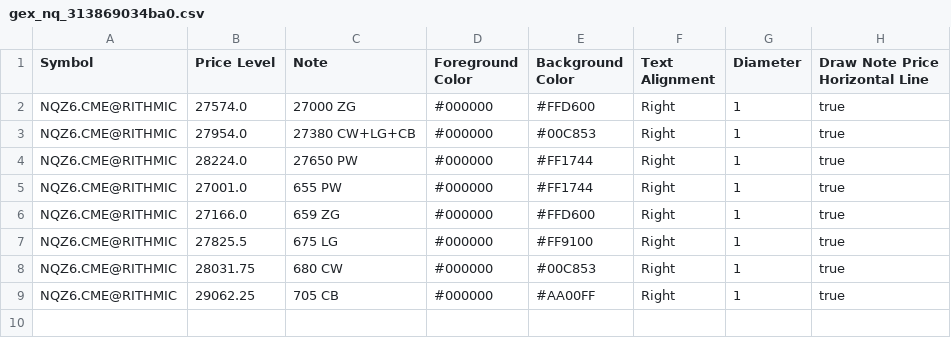
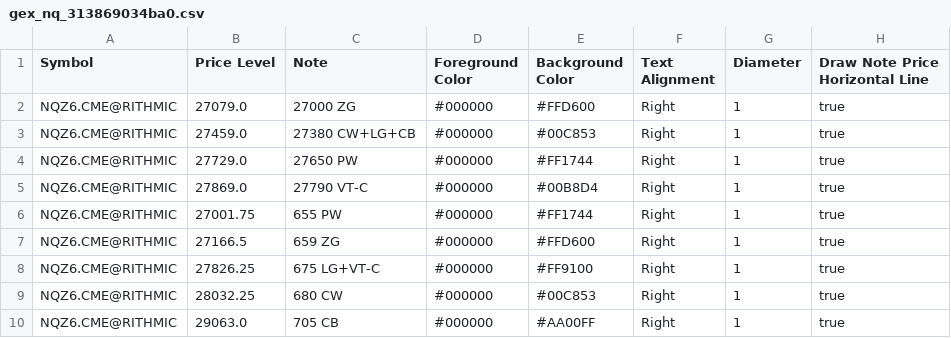
Before and after one commit to trading4life20-code/gex-levels, a CSV file: gex_nq_313869034ba0.csv, drawn as a sheet.

Commit message:
update gex_nq_313869034ba0.csv

```diff
--- a/gex_nq_313869034ba0.csv
+++ b/gex_nq_313869034ba0.csv
@@ -1,9 +1,10 @@
 Symbol,Price Level,Note,Foreground Color,Background Color,Text Alignment,Diameter,Draw Note Price Horizontal Line
-NQZ6.CME@RITHMIC,27574.0,27000 ZG,#000000,#FFD600,Right,1,true
-NQZ6.CME@RITHMIC,27954.0,27380 CW+LG+CB,#000000,#00C853,Right,1,true
-NQZ6.CME@RITHMIC,28224.0,27650 PW,#000000,#FF1744,Right,1,true
-NQZ6.CME@RITHMIC,27001.0,655 PW,#000000,#FF1744,Right,1,true
-NQZ6.CME@RITHMIC,27166.0,659 ZG,#000000,#FFD600,Right,1,true
-NQZ6.CME@RITHMIC,27825.5,675 LG,#000000,#FF9100,Right,1,true
-NQZ6.CME@RITHMIC,28031.75,680 CW,#000000,#00C853,Right,1,true
-NQZ6.CME@RITHMIC,29062.25,705 CB,#000000,#AA00FF,Right,1,true
+NQZ6.CME@RITHMIC,27079.0,27000 ZG,#000000,#FFD600,Right,1,true
+NQZ6.CME@RITHMIC,27459.0,27380 CW+LG+CB,#000000,#00C853,Right,1,true
+NQZ6.CME@RITHMIC,27729.0,27650 PW,#000000,#FF1744,Right,1,true
+NQZ6.CME@RITHMIC,27869.0,27790 VT-C,#000000,#00B8D4,Right,1,true
+NQZ6.CME@RITHMIC,27001.75,655 PW,#000000,#FF1744,Right,1,true
+NQZ6.CME@RITHMIC,27166.5,659 ZG,#000000,#FFD600,Right,1,true
+NQZ6.CME@RITHMIC,27826.25,675 LG+VT-C,#000000,#FF9100,Right,1,true
+NQZ6.CME@RITHMIC,28032.25,680 CW,#000000,#00C853,Right,1,true
+NQZ6.CME@RITHMIC,29063.0,705 CB,#000000,#AA00FF,Right,1,true
```
